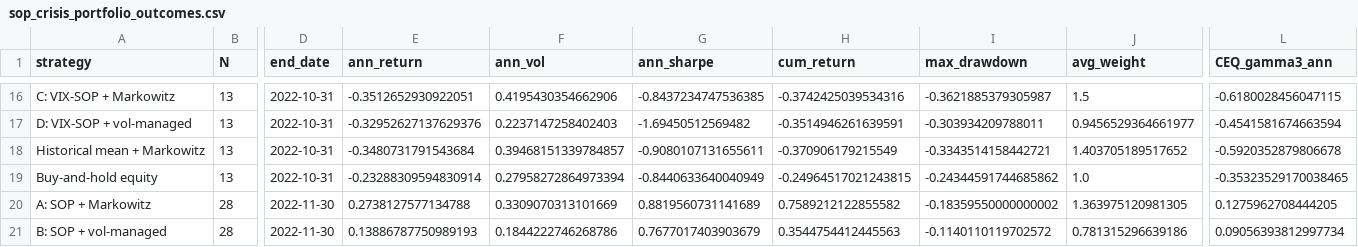
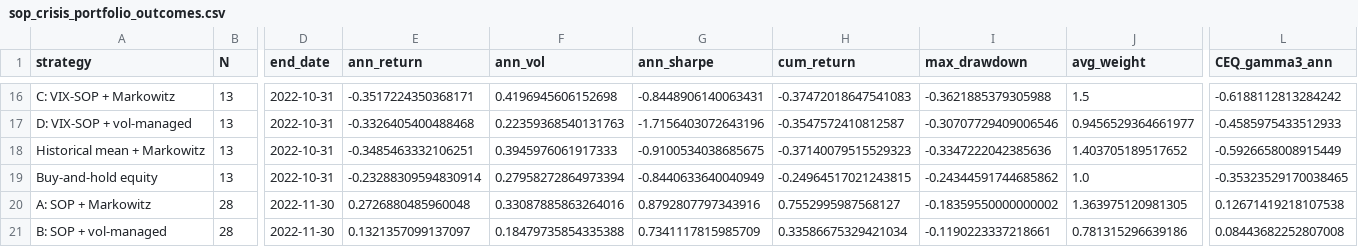
Before and after one commit to lucaskemper/SOP, a CSV file: sop_crisis_portfolio_outcomes.csv, drawn as a sheet; only a part is shown, gaps mark what is left out; the diff covers the shown part only; the diff names each change by its address in the sheet, - before the commit and + after, or states it on an @@ line.

```diff
--- a/sop_crisis_portfolio_outcomes.csv
+++ b/sop_crisis_portfolio_outcomes.csv
-E16 (ann_return): -0.3512652930922051
+E16 (ann_return): -0.3517224350368171
-F16 (ann_vol): 0.4195430354662906
+F16 (ann_vol): 0.4196945606152698
-G16 (ann_sharpe): -0.8437234747536385
+G16 (ann_sharpe): -0.8448906140063431
-H16 (cum_return): -0.3742425039534316
+H16 (cum_return): -0.37472018647541083
-I16 (max_drawdown): -0.3621885379305987
+I16 (max_drawdown): -0.3621885379305988
-L16 (CEQ_gamma3_ann): -0.6180028456047115
+L16 (CEQ_gamma3_ann): -0.6188112813284242
-E17 (ann_return): -0.32952627137629376
+E17 (ann_return): -0.3326405400488468
-F17 (ann_vol): 0.2237147258402403
+F17 (ann_vol): 0.22359368540131763
-G17 (ann_sharpe): -1.69450512569482
+G17 (ann_sharpe): -1.7156403072643196
-H17 (cum_return): -0.3514946261639591
+H17 (cum_return): -0.3547572410812587
-I17 (max_drawdown): -0.303934209788011
+I17 (max_drawdown): -0.30707729409006546
-L17 (CEQ_gamma3_ann): -0.4541581674663594
+L17 (CEQ_gamma3_ann): -0.4585975433512933
-E18 (ann_return): -0.3480731791543684
+E18 (ann_return): -0.3485463332106251
-F18 (ann_vol): 0.39468151339784857
+F18 (ann_vol): 0.3945976061917333
-G18 (ann_sharpe): -0.9080107131655611
+G18 (ann_sharpe): -0.9100534038685675
-H18 (cum_return): -0.370906179215549
+H18 (cum_return): -0.37140079515529323
-I18 (max_drawdown): -0.3343514158442721
+I18 (max_drawdown): -0.3347222042385636
-L18 (CEQ_gamma3_ann): -0.5920352879806678
+L18 (CEQ_gamma3_ann): -0.5926658008915449
-E20 (ann_return): 0.2738127577134788
+E20 (ann_return): 0.2726880485960048
-F20 (ann_vol): 0.3309070313101669
+F20 (ann_vol): 0.33087885863264016
-G20 (ann_sharpe): 0.8819560731141689
+G20 (ann_sharpe): 0.8792807797343916
-H20 (cum_return): 0.7589212122855582
+H20 (cum_return): 0.7552995987568127
-L20 (CEQ_gamma3_ann): 0.1275962708444205
+L20 (CEQ_gamma3_ann): 0.12671419218107538
-E21 (ann_return): 0.13886787750989193
+E21 (ann_return): 0.1321357099137097
-F21 (ann_vol): 0.1844222746268786
+F21 (ann_vol): 0.18479735854335388
-G21 (ann_sharpe): 0.7677017403903679
+G21 (ann_sharpe): 0.7341117815985709
-H21 (cum_return): 0.3544754412445563
+H21 (cum_return): 0.33586675329421034
-I21 (max_drawdown): -0.1140110119702572
+I21 (max_drawdown): -0.1190223337218661
-L21 (CEQ_gamma3_ann): 0.09056393812997734
+L21 (CEQ_gamma3_ann): 0.08443682252807008
```
Also changed, not shown: 48 edited cells elsewhere in this file, sop_abcd_returns_matched.csv, sop_strategy_matched_results.csv, 5 other files.
